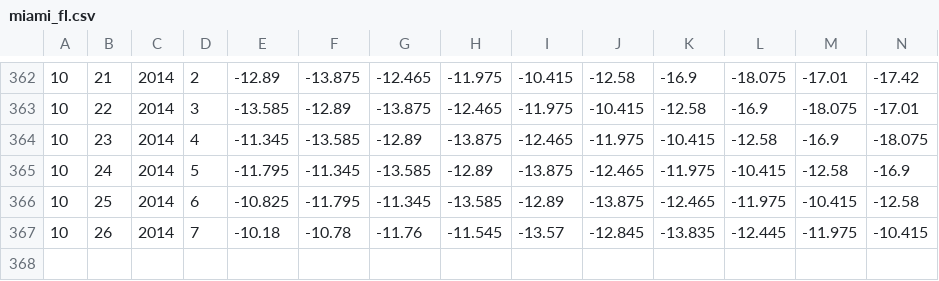
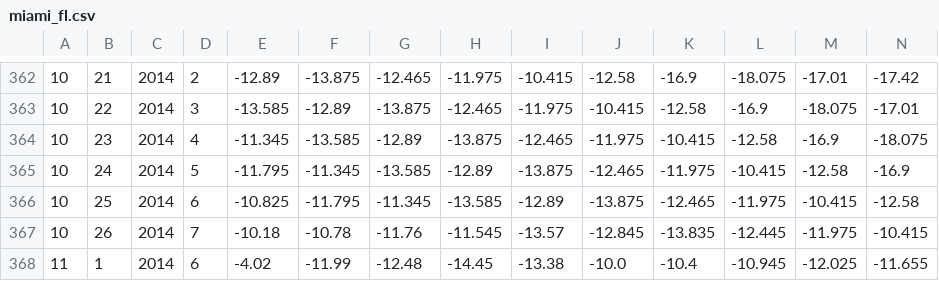
Before and after one commit to wvmitchell/weather_projector, a CSV file: lib/degree_days/miami_fl.csv, drawn as a sheet; only a part is shown, gaps mark what is left out; rows hold the shown columns only; the diff names each change by its address in the sheet, - before the commit and + after, or states it on an @@ line.

```diff
--- a/lib/degree_days/miami_fl.csv
+++ b/lib/degree_days/miami_fl.csv
+row 368: 11 | 1 | 2014 | 6 | -4.02 | -11.99 | -12.48 | -14.45 | -13.38 | -10.0 | -10.4 | -10.945 | -12.025 | -11.655
```
Also changed, not shown: lib/degree_days/dallas_tx.csv, lib/degree_days/houston_tx.csv, 16 other files.
